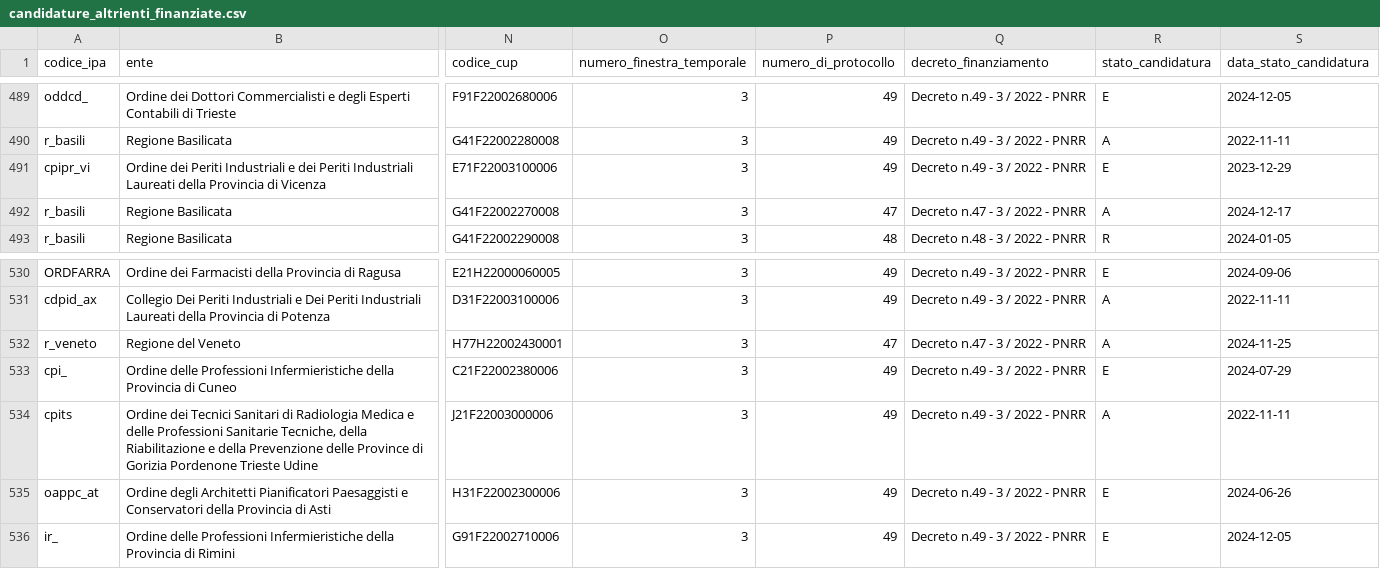
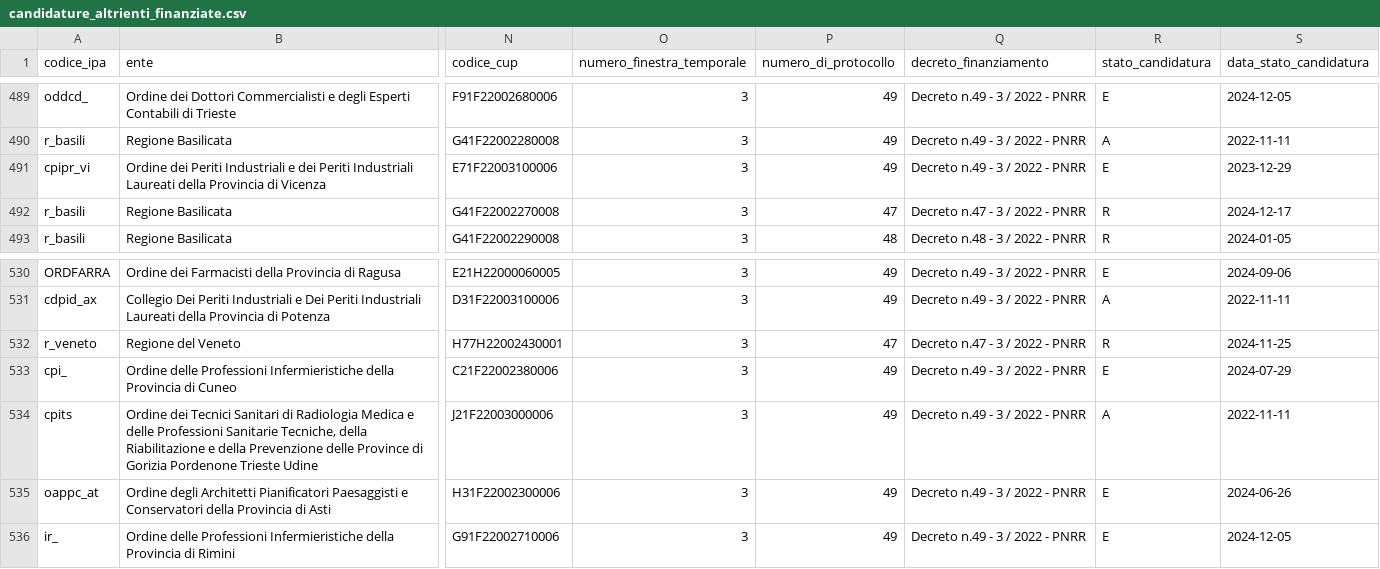
Before and after one commit to teamdigitale/padigitale2026-opendata, a CSV file: data/candidature_altrienti_finanziate.csv, drawn as a sheet; only a part is shown, gaps mark what is left out; the diff names each change by its address in the sheet, - before the commit and + after, or states it on an @@ line.

Commit message:
data updated at 2025-01-21T02:24:47.635459+00:00

```diff
--- a/data/candidature_altrienti_finanziate.csv
+++ b/data/candidature_altrienti_finanziate.csv
-R492 (stato_candidatura): A
+R492 (stato_candidatura): R
-R532 (stato_candidatura): A
+R532 (stato_candidatura): R
```
Also changed, not shown: 3 other files.
